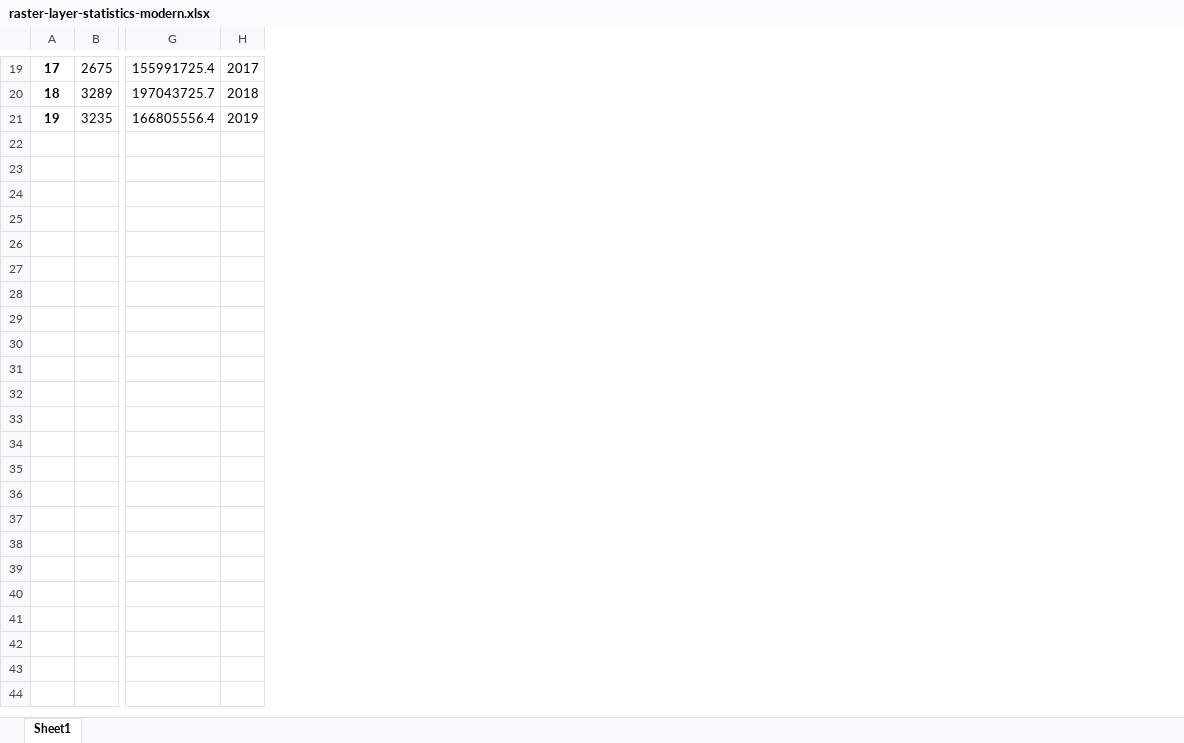
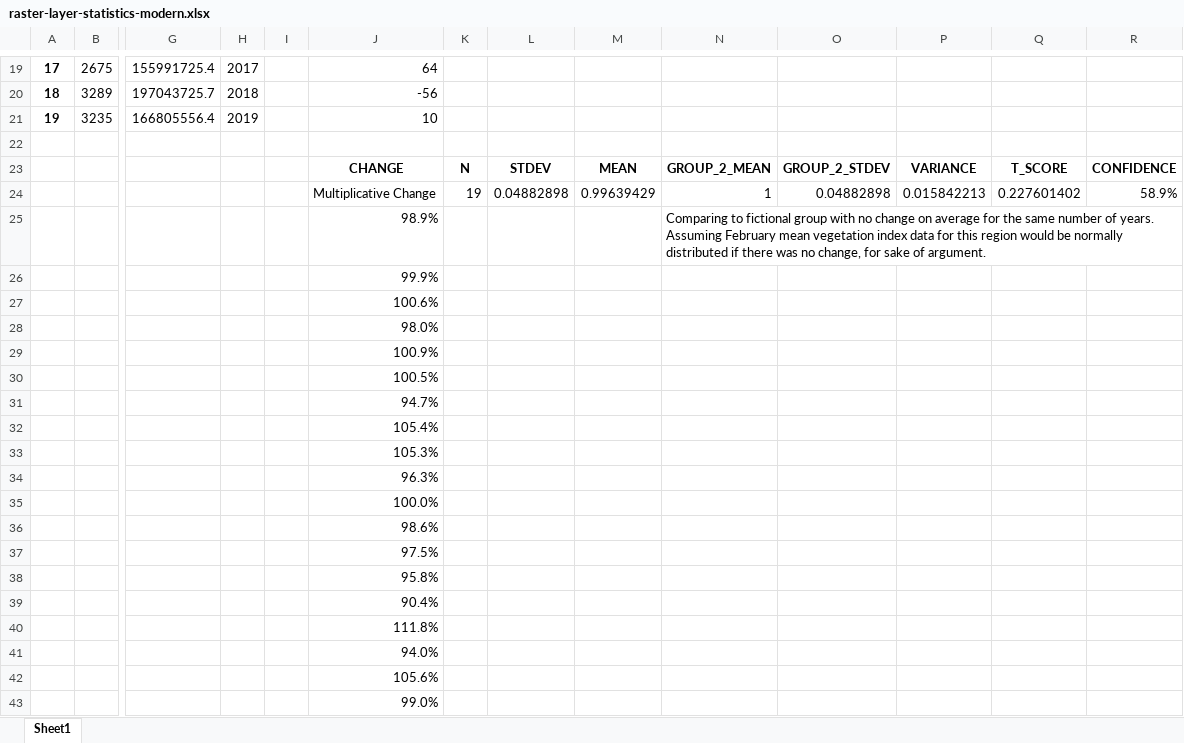
Before and after one commit to jamesfulford/arabah-geotiff-convert-tooling, an Excel workbook: raster-layer-statistics-modern.xlsx, sheet Sheet1, drawn as a sheet; only a part is shown, gaps mark what is left out; values as stored, in another font and other column widths than the file's, no borders; charts and pictures not drawn; rows hold the shown columns only; the diff names each change by its address in the sheet, - before the commit and + after, or states it on an @@ line.

Commit message:
WIP(stats): Some statistical analysis on Excel data

```diff
--- a/raster-layer-statistics-modern.xlsx (sheet Sheet1)
+++ b/raster-layer-statistics-modern.xlsx (sheet Sheet1)
+column I, empty
+column J, rows 19-21: 64 | -56 | 10
+column K, empty
+column L, empty
+column M, empty
+column N, empty
+column O, empty
+column P, empty
+column Q, empty
+column R, empty
+row 22: (empty)
+row 23:  |  |  |  |  | CHANGE | N | STDEV | MEAN | GROUP_2_MEAN | GROUP_2_STDEV | VARIANCE | T_SCORE | CONFIDENCE
+row 24:  |  |  |  |  | Multiplicative Change | 19 | 0.04882898 | 0.99639429 | 1 | 0.04882898 | 0.015842213 | 0.227601402 | 58.9%
+row 25:  |  |  |  |  | 98.9% |  |  |  | Comparing to fictional group with no change on average for the same number of years. Assuming February mean vegetation index data for this region would be normally distributed if there was no change, for sake of argument.
+row 26:  |  |  |  |  | 99.9%
+row 27:  |  |  |  |  | 100.6%
+row 28:  |  |  |  |  | 98.0%
+row 29:  |  |  |  |  | 100.9%
+row 30:  |  |  |  |  | 100.5%
+row 31:  |  |  |  |  | 94.7%
+row 32:  |  |  |  |  | 105.4%
+row 33:  |  |  |  |  | 105.3%
+row 34:  |  |  |  |  | 96.3%
+row 35:  |  |  |  |  | 100.0%
+row 36:  |  |  |  |  | 98.6%
+row 37:  |  |  |  |  | 97.5%
+row 38:  |  |  |  |  | 95.8%
+row 39:  |  |  |  |  | 90.4%
+row 40:  |  |  |  |  | 111.8%
+row 41:  |  |  |  |  | 94.0%
+row 42:  |  |  |  |  | 105.6%
+row 43:  |  |  |  |  | 99.0%
```
Also changed, not shown: charts or pictures, raster-layer-statistics-biblical.xlsx.
